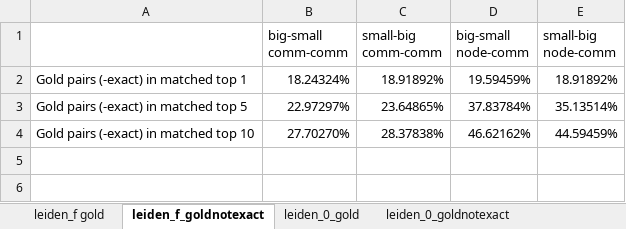
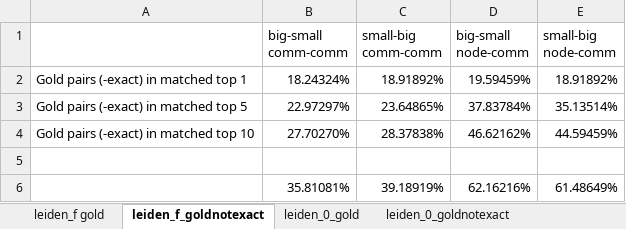
Before and after one commit to material1999/KGEntityMatching, an Excel workbook: evaluate_macthing.xlsx, sheet leiden_f_goldnotexact, drawn as a sheet; values as stored, in another font and other column widths than the file's, no borders; the diff names each change by its address in the sheet, - before the commit and + after, or states it on an @@ line.

```diff
--- a/evaluate_macthing.xlsx (sheet leiden_f_goldnotexact)
+++ b/evaluate_macthing.xlsx (sheet leiden_f_goldnotexact)
+row 5: (empty)
+row 6:  | 35.81081% | 39.18919% | 62.16216% | 61.48649%
```
Also changed, not shown: 9 other files.
